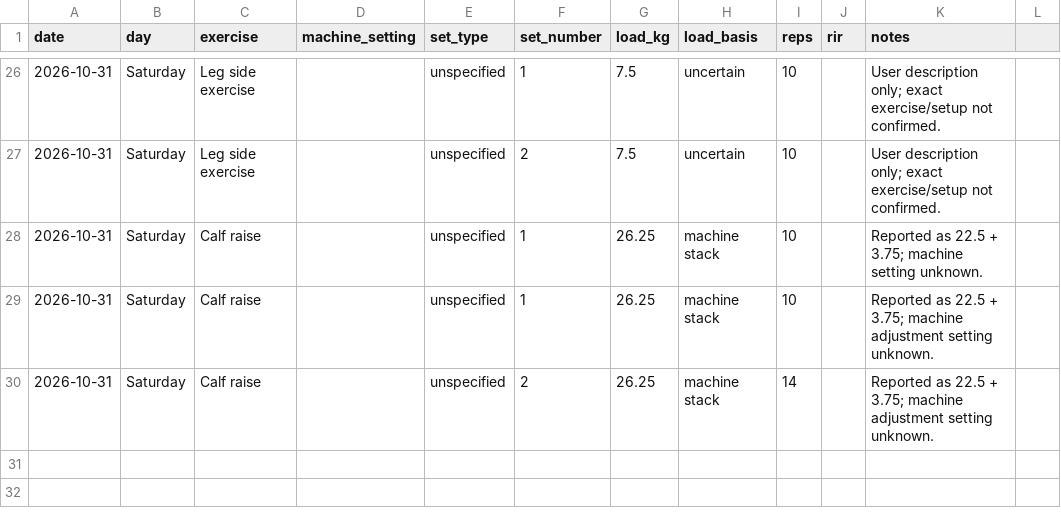
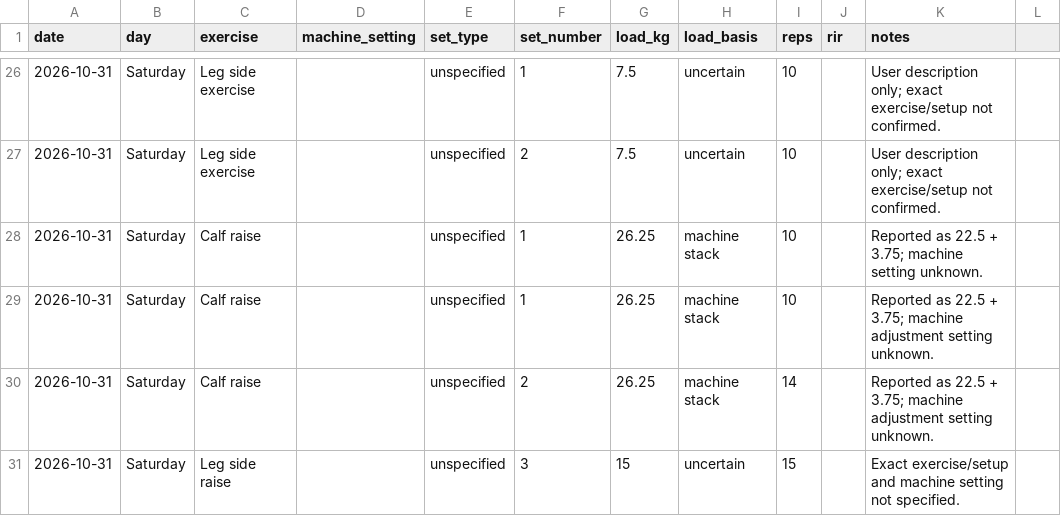
Before and after one commit to MishraShardendu22/gym-progression-tracker, a CSV file: workout-log.csv, drawn as a sheet; only a part is shown, gaps mark what is left out.

Commit message:
Log leg side raise set for 2026-10-31

```diff
--- a/workout-log.csv
+++ b/workout-log.csv
@@ -30 +30,2 @@ date,day,exercise,machine_setting,set_type,set_number,load_kg,load_basis,reps,ri
 2026-10-31,Saturday,Calf raise,,unspecified,2,26.25,machine stack,14,,Reported as 22.5 + 3.75; machine adjustment setting unknown.
+2026-10-31,Saturday,Leg side raise,,unspecified,3,15,uncertain,15,,Exact exercise/setup and machine setting not specified.
```
